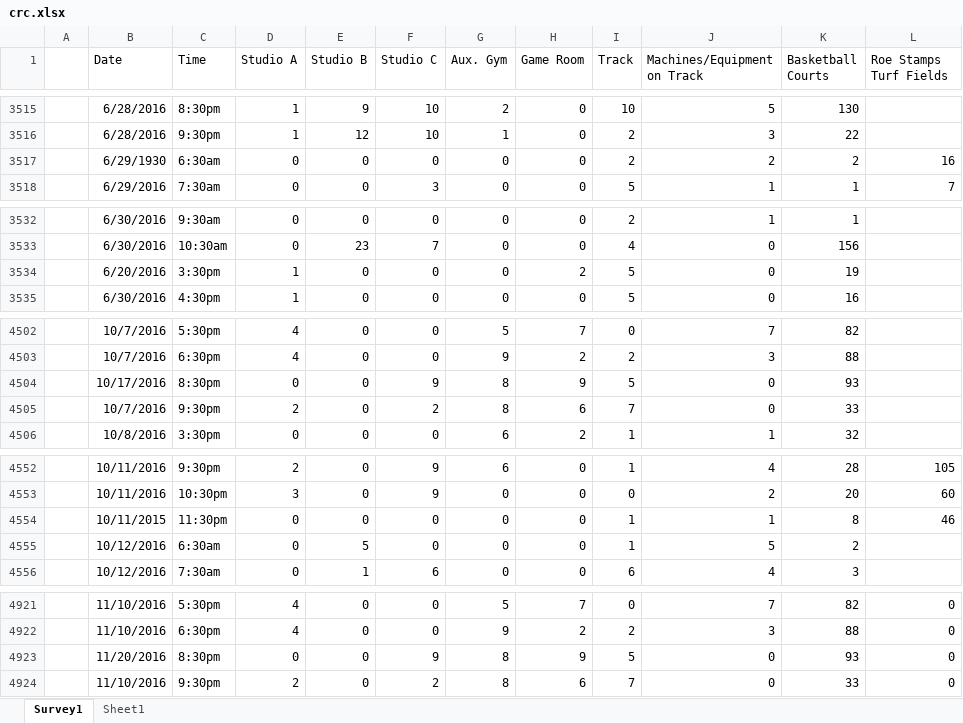
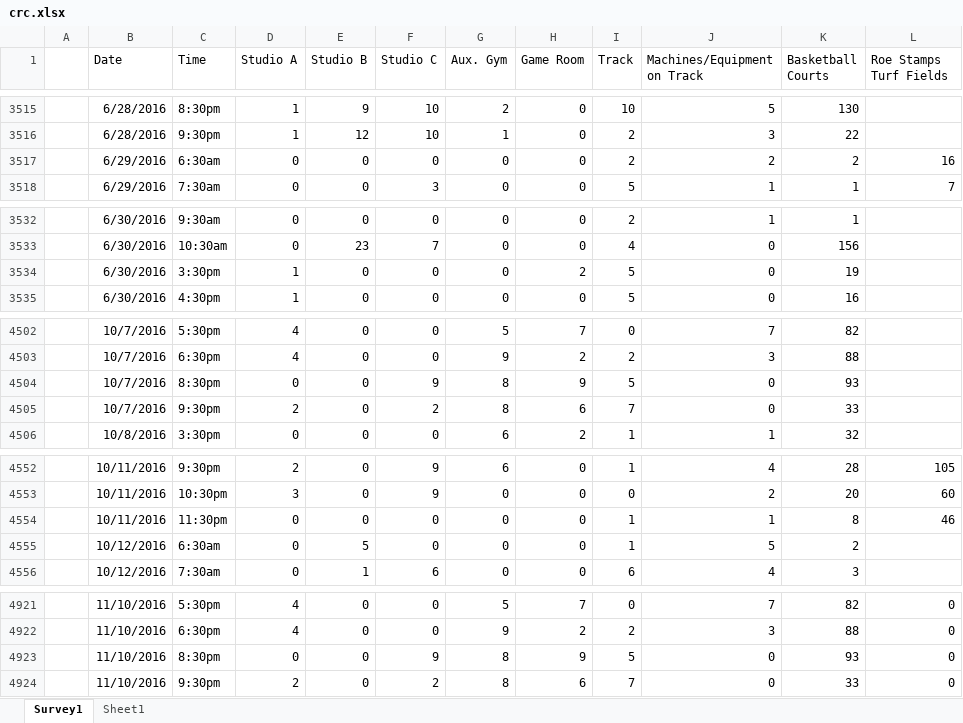
Before and after one commit to DaoGatech/jdesign2, an Excel workbook: crc.xlsx, sheet Survey1, drawn as a sheet; only a part is shown, gaps mark what is left out; values as stored, in another font and other column widths than the file's, no borders; charts and pictures and table styles not drawn; the diff covers the shown part only; the diff names each change by its address in the sheet, - before the commit and + after, or states it on an @@ line.

Commit message:
data

```diff
--- a/crc.xlsx (sheet Survey1)
+++ b/crc.xlsx (sheet Survey1)
-B3517 (Date): 6/29/1930
+B3517 (Date): 6/29/2016
-B3534 (Date): 6/20/2016
+B3534 (Date): 6/30/2016
-B4504 (Date): 10/17/2016
+B4504 (Date): 10/7/2016
-B4554 (Date): 10/11/2015
+B4554 (Date): 10/11/2016
-B4923 (Date): 11/20/2016
+B4923 (Date): 11/10/2016
```
Also changed, not shown: 2 edited cells elsewhere in this sheet, formulas that keep their value.
